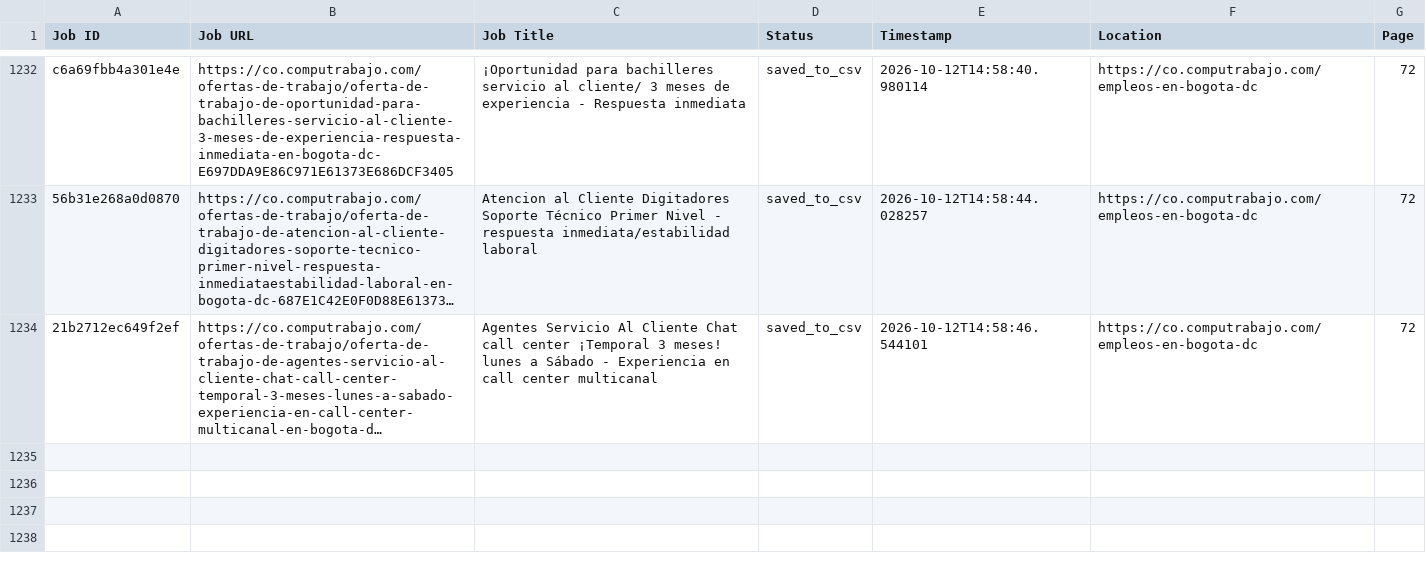
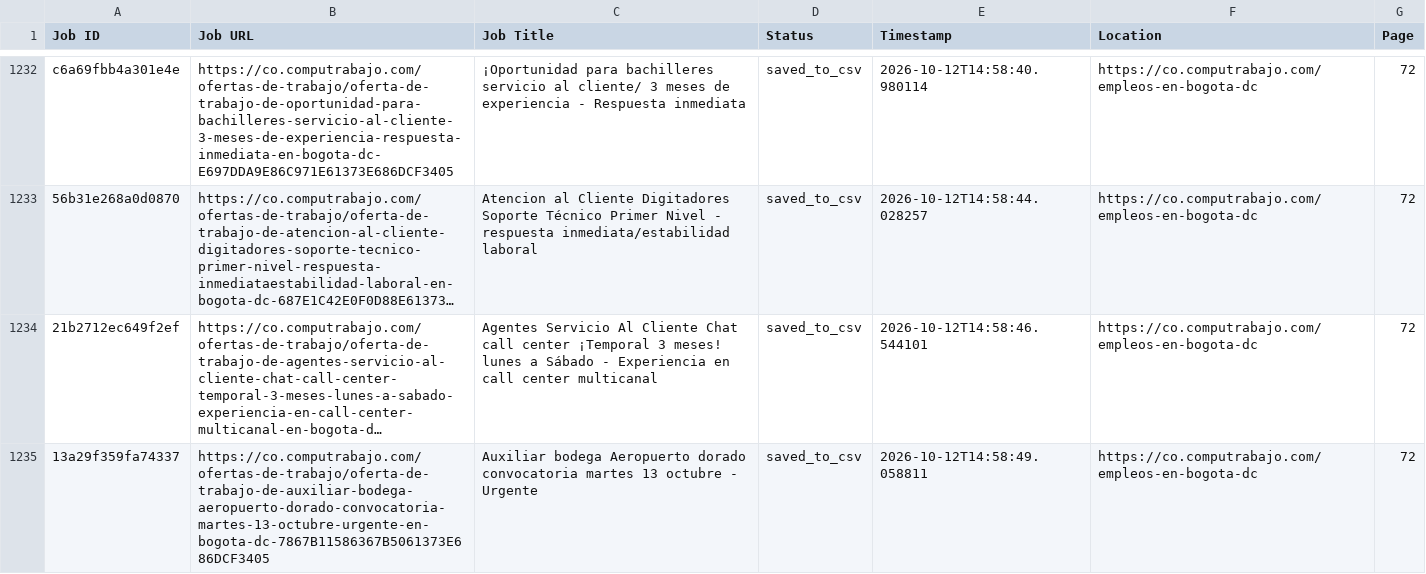
Before and after one commit to liliankason/computrabajo_colombia_scraper, a CSV file: colombia_processed.csv, drawn as a sheet; only a part is shown, gaps mark what is left out; long unchanged cells end in …; the diff names each change by its address in the sheet, - before the commit and + after, or states it on an @@ line.

```diff
--- a/colombia_processed.csv
+++ b/colombia_processed.csv
+row 1235: 13a29f359fa74337 | https://co.computrabajo.com/ofertas-de-trabajo/oferta-de-trabajo-de-auxiliar-bodega-aeropuerto-dorado-convocatoria-martes-13-octubre-urgente-en-bogota-dc-7867B11586367B5061373E686DCF3405 | Auxiliar bodega Aeropuerto dorado convocatoria martes 13 octubre - Urgente | saved_to_csv | 2026-10-12T14:58:49.058811 | https://co.computrabajo.com/empleos-en-bogota-dc | 72
```
Also changed, not shown: 2 other files.
